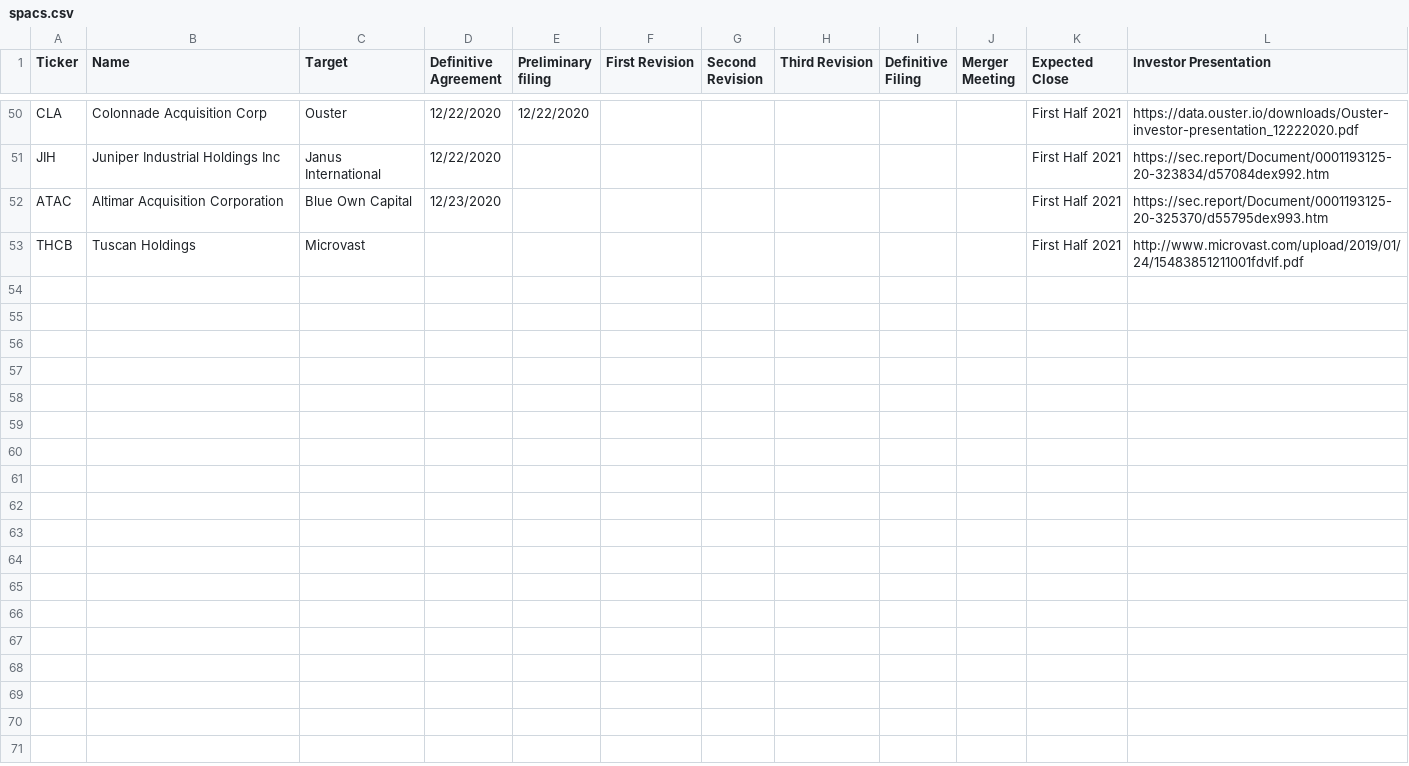
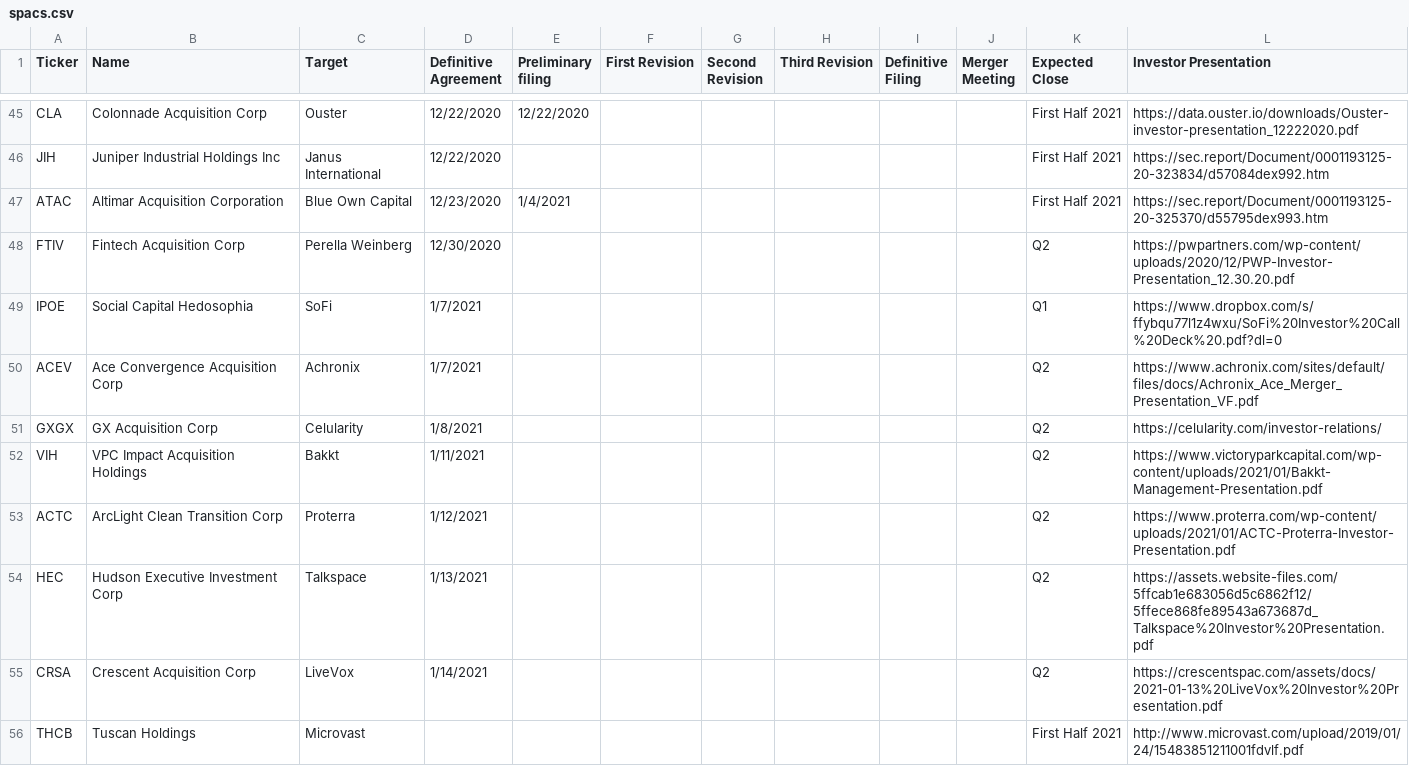
Before and after one commit to theasteve/tyrion, a CSV file: public/spacs.csv, drawn as a sheet; only a part is shown, gaps mark what is left out; the diff covers the shown part only.

```diff
--- a/public/spacs.csv
+++ b/public/spacs.csv
@@ -51,3 +46,11 @@ CLA,Colonnade Acquisition Corp,Ouster,12/22/2020,12/22/2020,,,,,,First Half 2021
 JIH,Juniper Industrial Holdings Inc,Janus International,12/22/2020,,,,,,,First Half 2021,https://sec.report/Document/0001193125-20-323834/d57084dex992.htm
-ATAC,Altimar Acquisition Corporation,Blue Own Capital,12/23/2020,,,,,,,First Half 2021,https://sec.report/Document/0001193125-20-325370/d55795dex993.htm
+ATAC,Altimar Acquisition Corporation,Blue Own Capital,12/23/2020,1/4/2021,,,,,,First Half 2021,https://sec.report/Document/0001193125-20-325370/d55795dex993.htm
+FTIV,Fintech Acquisition Corp,Perella Weinberg,12/30/2020,,,,,,,Q2,https://pwpartners.com/wp-content/uploads/2020/12/PWP-Investor-Presentation_12.30.20.pdf
+IPOE,Social Capital Hedosophia,SoFi,1/7/2021,,,,,,,Q1,https://www.dropbox.com/s/ffybqu77l1z4wxu/SoFi%20Investor%20Call%20Deck%20.pdf?dl=0
+ACEV,Ace Convergence Acquisition Corp,Achronix,1/7/2021,,,,,,,Q2,https://www.achronix.com/sites/default/files/docs/Achronix_Ace_Merger_Presentation_VF.pdf
+GXGX,GX Acquisition Corp,Celularity,1/8/2021,,,,,,,Q2,https://celularity.com/investor-relations/
+VIH,VPC Impact Acquisition Holdings,Bakkt,1/11/2021,,,,,,,Q2,https://www.victoryparkcapital.com/wp-content/uploads/2021/01/Bakkt-Management-Presentation.pdf
+ACTC,ArcLight Clean Transition Corp,Proterra,1/12/2021,,,,,,,Q2,https://www.proterra.com/wp-content/uploads/2021/01/ACTC-Proterra-Investor-Presentation.pdf
+HEC,Hudson Executive Investment Corp,Talkspace,1/13/2021,,,,,,,Q2,https://assets.website-files.com/5ffcab1e683056d5c6862f12/5ffece868fe89543a673687d_Talkspace%20Investor%20Presentation.pdf
+CRSA,Crescent Acquisition Corp,LiveVox,1/14/2021,,,,,,,Q2,https://crescentspac.com/assets/docs/2021-01-13%20LiveVox%20Investor%20Presentation.pdf
 THCB,Tuscan Holdings,Microvast,,,,,,,,First Half 2021,http://www.microvast.com/upload/2019/01/24/15483851211001fdvlf.pdf
```
Also changed, not shown: 2 added rows, 7 removed rows and 37 edited cells elsewhere in this file, 1 other file.
